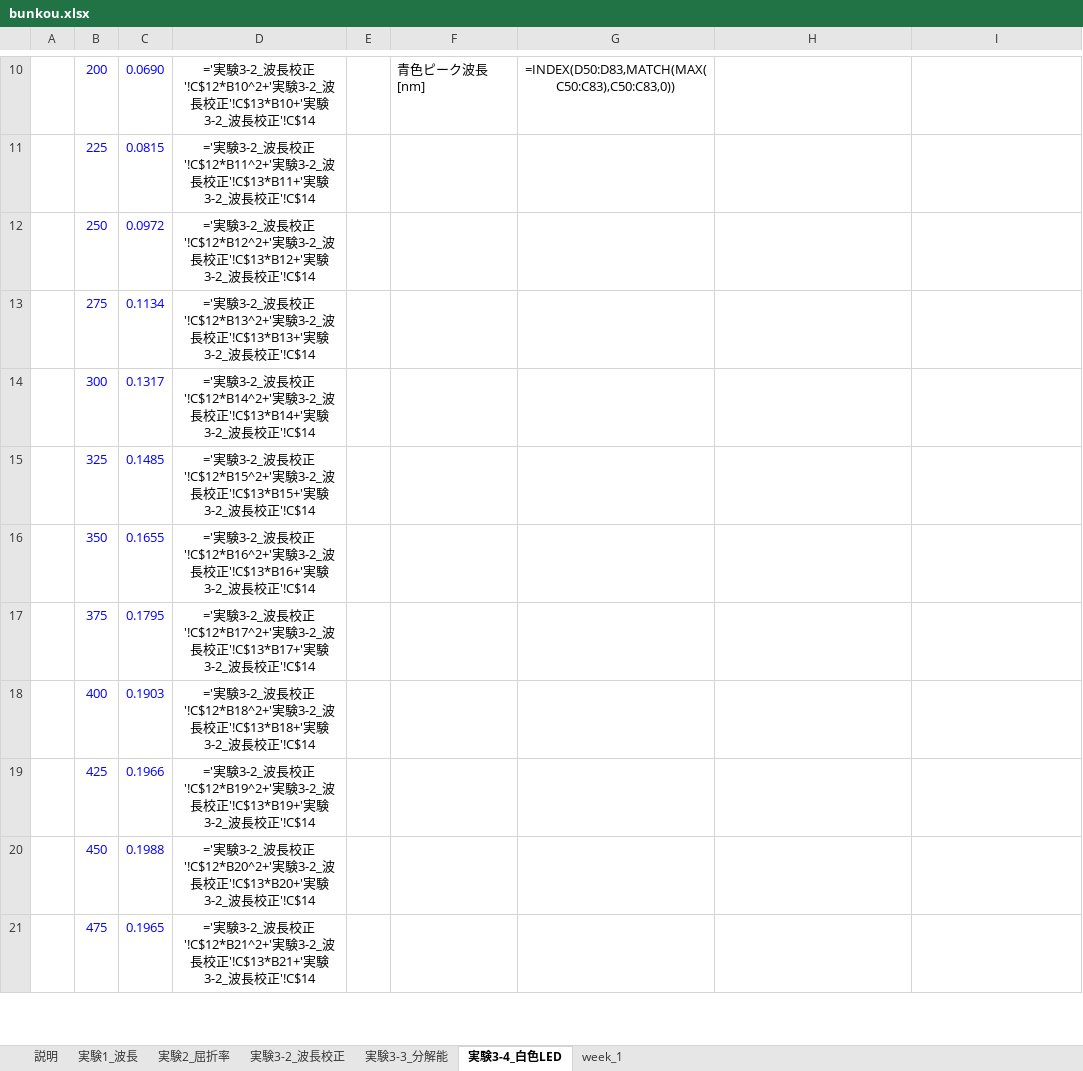
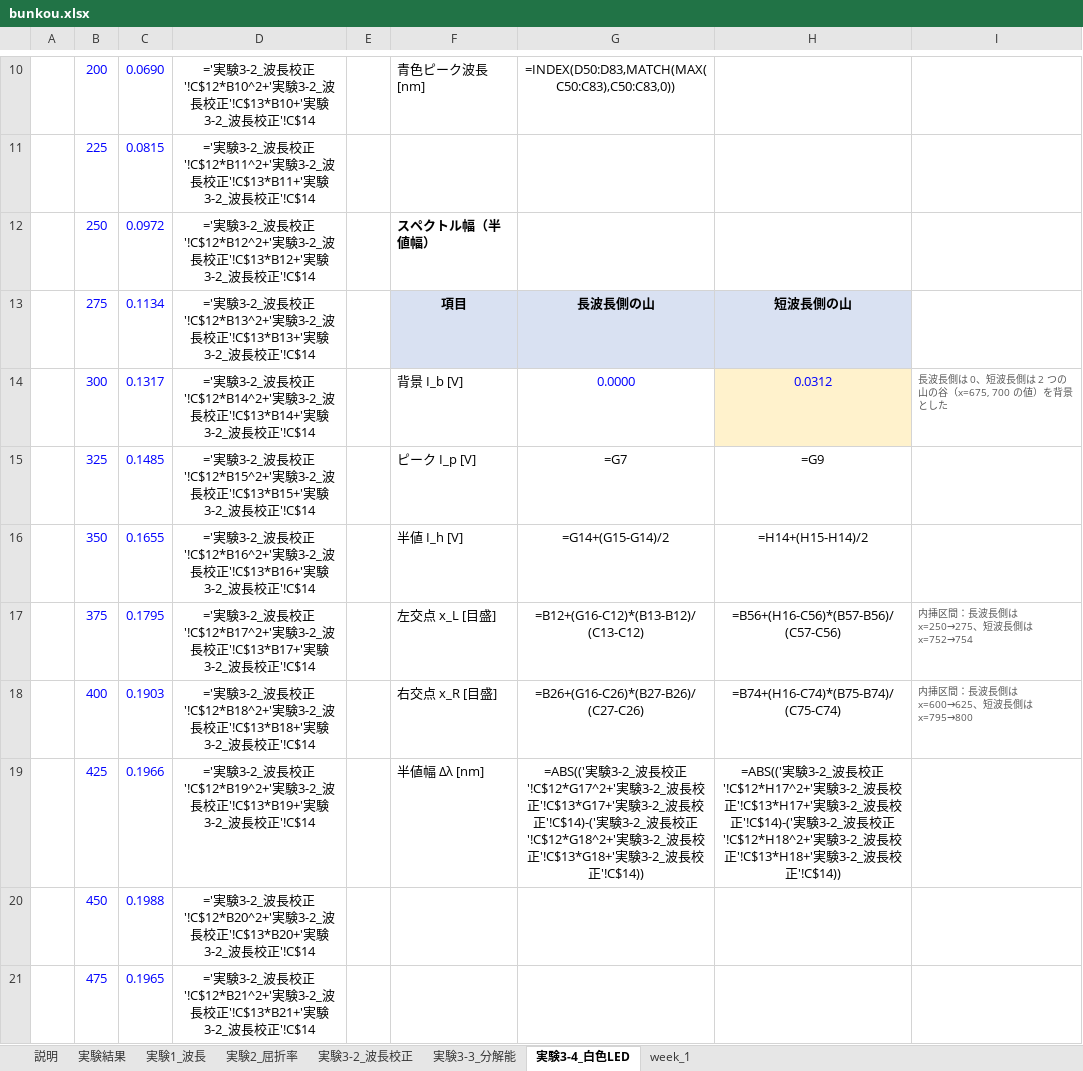
Before and after one commit to nomuhoshi/report, an Excel workbook: 05_分光実験/bunkou.xlsx, sheet 実験3-4_白色LED, drawn as a sheet; only a part is shown, gaps mark what is left out; values as stored, in another font and other column widths than the file's, no borders; formulas without a stored value are shown as written; charts and pictures not drawn; the diff names each change by its address in the sheet, - before the commit and + after, or states it on an @@ line.

```diff
--- a/05_分光実験/bunkou.xlsx (sheet 実験3-4_白色LED)
+++ b/05_分光実験/bunkou.xlsx (sheet 実験3-4_白色LED)
+sheet tab: 実験結果
-F12: (empty)
+F12: スペクトル幅（半値幅）
-F13: (empty)
+F13: 項目
-F13:H13 fill: none
+F13:H13 fill: #D9E1F2
-G13: (empty)
+G13: 長波長側の山
-H13: (empty)
+H13: 短波長側の山
-F14: (empty)
+F14: 背景 I_b [V]
-G14: (empty)
+G14: 0.0000
-H14: (empty)
+H14: 0.0312
-H14 fill: none
+H14 fill: #FFF2CC
-I14: (empty)
+I14: 長波長側は 0、短波長側は 2 つの山の谷（x=675, 700 の値）を背景とした
-F15: (empty)
+F15: ピーク I_p [V]
-G15: (empty)
+G15: =G7
-H15: (empty)
+H15: =G9
-F16: (empty)
+F16: 半値 I_h [V]
-G16: (empty)
+G16: =G14+(G15-G14)/2
-H16: (empty)
+H16: =H14+(H15-H14)/2
-F17: (empty)
+F17: 左交点 x_L [目盛]
-G17: (empty)
+G17: =B12+(G16-C12)*(B13-B12)/(C13-C12)
-H17: (empty)
+H17: =B56+(H16-C56)*(B57-B56)/(C57-C56)
-I17: (empty)
+I17: 内挿区間：長波長側は x=250→275、短波長側は x=752→754
-F18: (empty)
+F18: 右交点 x_R [目盛]
-G18: (empty)
+G18: =B26+(G16-C26)*(B27-B26)/(C27-C26)
-H18: (empty)
+H18: =B74+(H16-C74)*(B75-B74)/(C75-C74)
-I18: (empty)
+I18: 内挿区間：長波長側は x=600→625、短波長側は x=795→800
-F19: (empty)
+F19: 半値幅 Δλ [nm]
-G19: (empty)
+G19: =ABS(('実験3-2_波長校正'!C$12*G17^2+'実験3-2_波長校正'!C$13*G17+'実験3-2_波長校正'!C$14)-('実験3-2_波長校正'!C$12*G18^2+'実験3-2_波長校正'!C$13*G18+'実験3-2_波長校正'!C$14))
-H19: (empty)
+H19: =ABS(('実験3-2_波長校正'!C$12*H17^2+'実験3-2_波長校正'!C$13*H17+'実験3-2_波長校正'!C$14)-('実験3-2_波長校正'!C$12*H18^2+'実験3-2_波長校正'!C$13*H18+'実験3-2_波長校正'!C$14))
```
Also changed, not shown: sheet 説明, charts or pictures, 14 other files.
